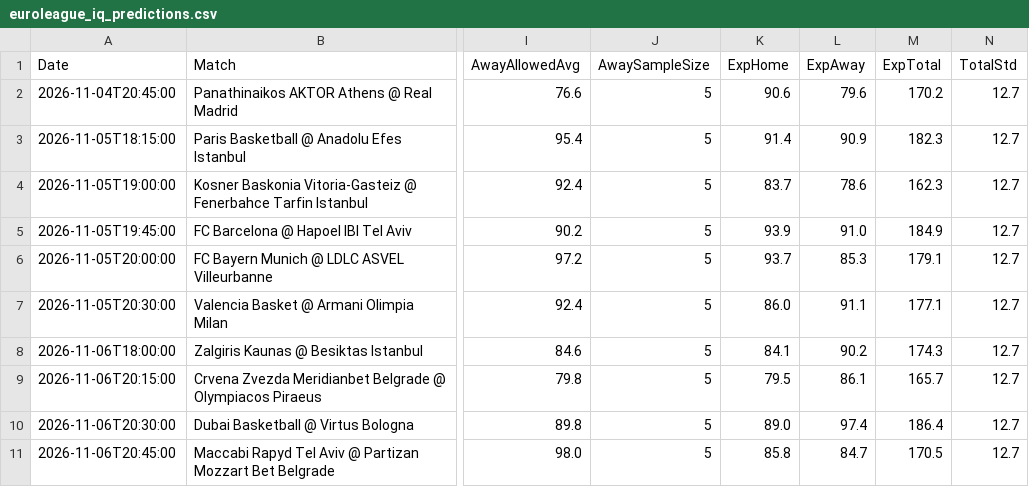
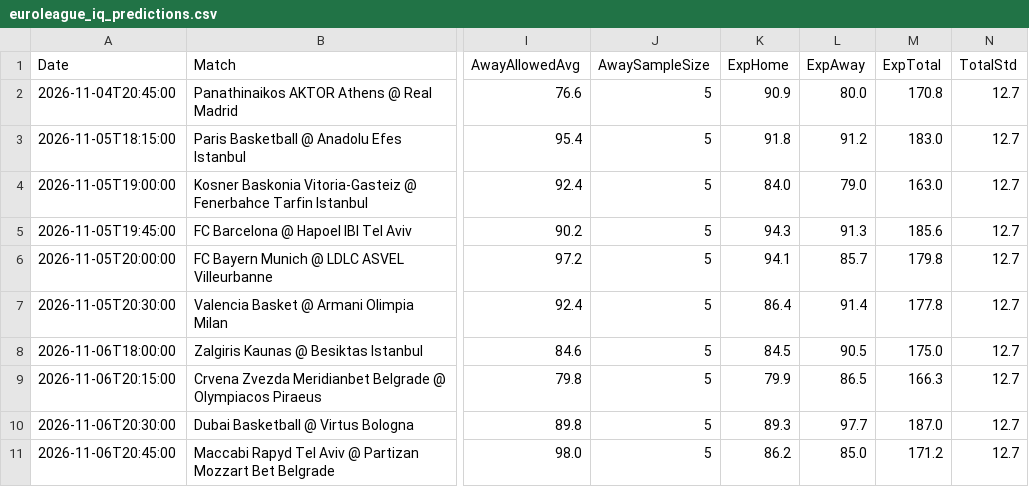
Before and after one commit to niibaboo/SportsIQ, a CSV file: docs/euroleague_iq_predictions.csv, drawn as a sheet; only a part is shown, gaps mark what is left out; the diff covers the shown part only; the diff names each change by its address in the sheet, - before the commit and + after, or states it on an @@ line.

```diff
--- a/docs/euroleague_iq_predictions.csv
+++ b/docs/euroleague_iq_predictions.csv
-K2 (ExpHome): 90.6
+K2 (ExpHome): 90.9
-L2 (ExpAway): 79.6
+L2 (ExpAway): 80.0
-M2 (ExpTotal): 170.2
+M2 (ExpTotal): 170.8
-K3 (ExpHome): 91.4
+K3 (ExpHome): 91.8
-L3 (ExpAway): 90.9
+L3 (ExpAway): 91.2
-M3 (ExpTotal): 182.3
+M3 (ExpTotal): 183.0
-K4 (ExpHome): 83.7
+K4 (ExpHome): 84.0
-L4 (ExpAway): 78.6
+L4 (ExpAway): 79.0
-M4 (ExpTotal): 162.3
+M4 (ExpTotal): 163.0
-K5 (ExpHome): 93.9
+K5 (ExpHome): 94.3
-L5 (ExpAway): 91.0
+L5 (ExpAway): 91.3
-M5 (ExpTotal): 184.9
+M5 (ExpTotal): 185.6
-K6 (ExpHome): 93.7
+K6 (ExpHome): 94.1
-L6 (ExpAway): 85.3
+L6 (ExpAway): 85.7
-M6 (ExpTotal): 179.1
+M6 (ExpTotal): 179.8
-K7 (ExpHome): 86.0
+K7 (ExpHome): 86.4
-L7 (ExpAway): 91.1
+L7 (ExpAway): 91.4
-M7 (ExpTotal): 177.1
+M7 (ExpTotal): 177.8
-K8 (ExpHome): 84.1
+K8 (ExpHome): 84.5
-L8 (ExpAway): 90.2
+L8 (ExpAway): 90.5
-M8 (ExpTotal): 174.3
+M8 (ExpTotal): 175.0
-K9 (ExpHome): 79.5
+K9 (ExpHome): 79.9
-L9 (ExpAway): 86.1
+L9 (ExpAway): 86.5
-M9 (ExpTotal): 165.7
+M9 (ExpTotal): 166.3
-K10 (ExpHome): 89.0
+K10 (ExpHome): 89.3
-L10 (ExpAway): 97.4
+L10 (ExpAway): 97.7
-M10 (ExpTotal): 186.4
+M10 (ExpTotal): 187.0
-K11 (ExpHome): 85.8
+K11 (ExpHome): 86.2
-L11 (ExpAway): 84.7
+L11 (ExpAway): 85.0
-M11 (ExpTotal): 170.5
+M11 (ExpTotal): 171.2
```
Also changed, not shown: 5 added rows and 6 edited cells elsewhere in this file, 5 other files.
